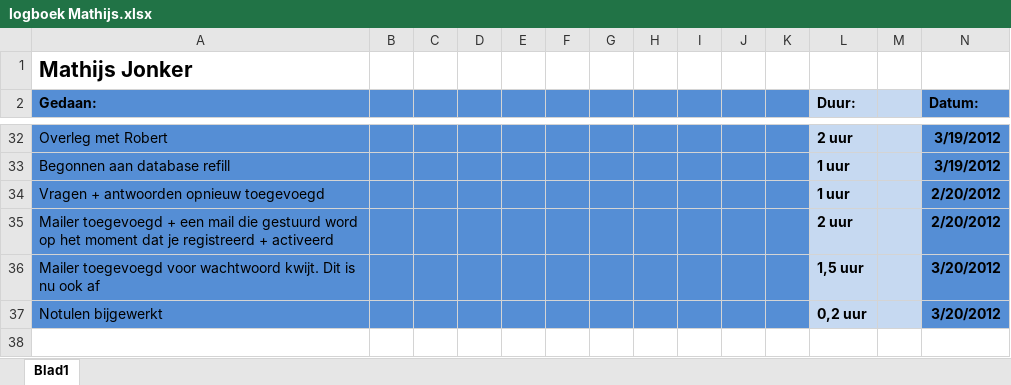
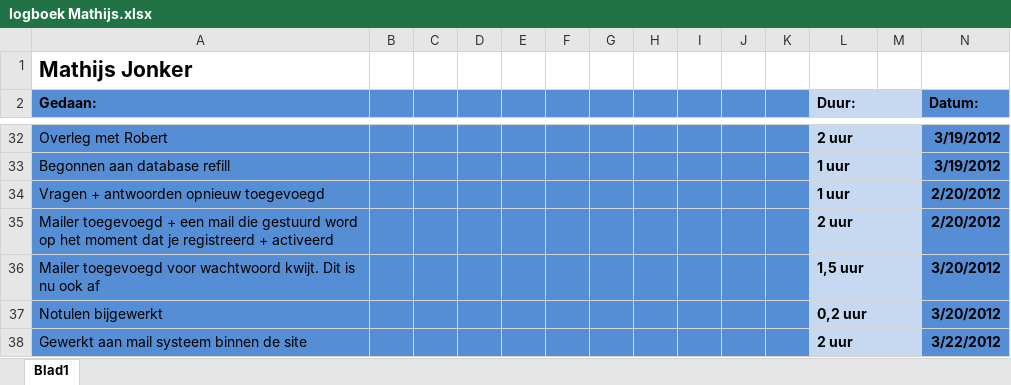
Before and after one commit to martndemus/nhl-stack-overflow, an Excel workbook: Logboeken/logboek Mathijs.xlsx, sheet Blad1, drawn as a sheet; only a part is shown, gaps mark what is left out; values as stored, in another font and other column widths than the file's, no borders; the diff names each change by its address in the sheet, - before the commit and + after, or states it on an @@ line.

Commit message:
Site mail added.

```diff
--- a/Logboeken/logboek Mathijs.xlsx (sheet Blad1)
+++ b/Logboeken/logboek Mathijs.xlsx (sheet Blad1)
+row 38: Gewerkt aan mail systeem binnen de site |  |  |  |  |  |  |  |  |  |  | 2 uur |  | 3/22/2012
```
Also changed, not shown: 9 other files.
